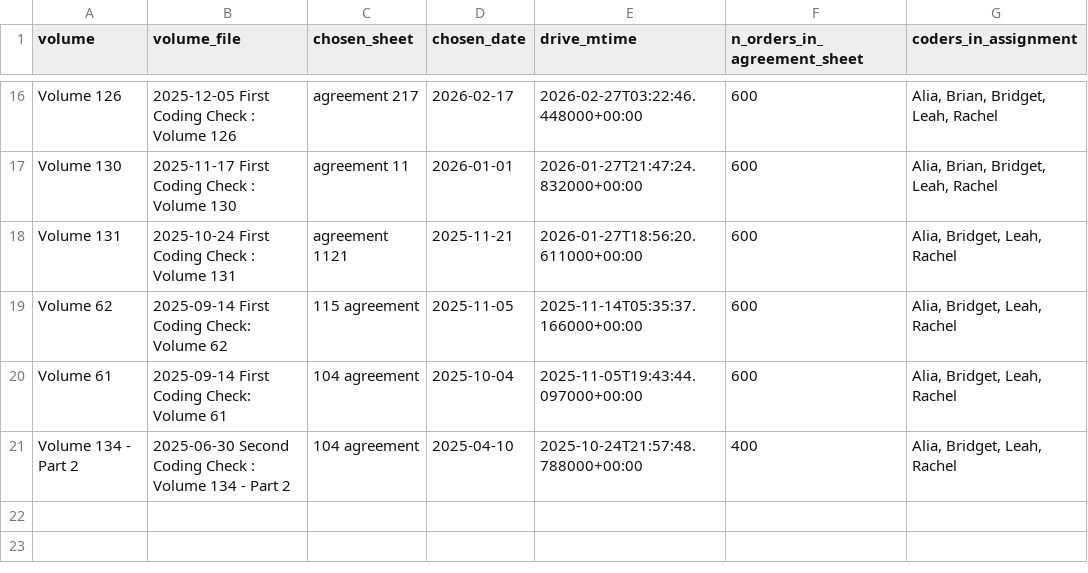
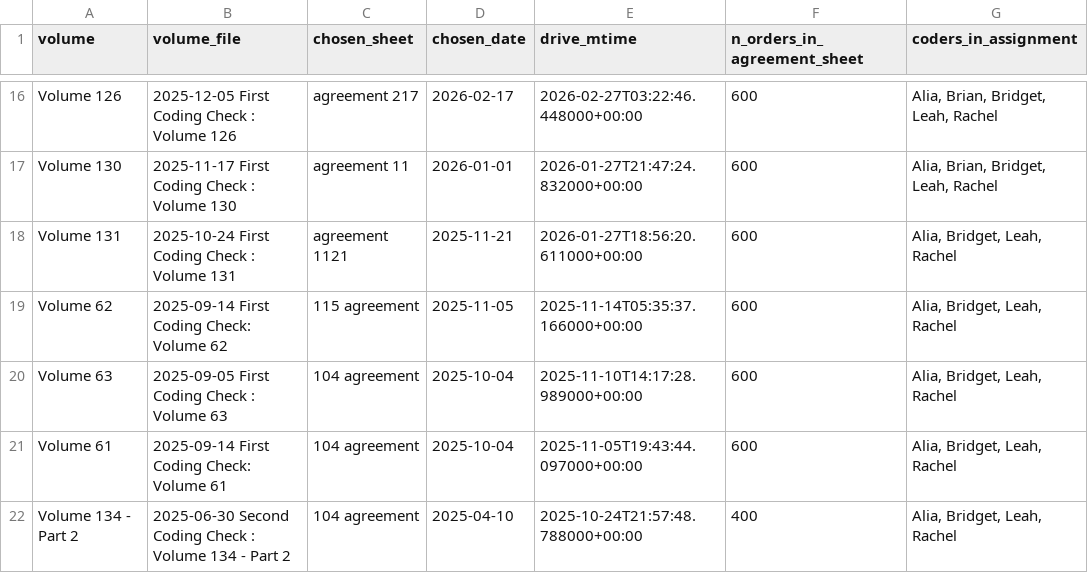
Before and after one commit to Asbetos/Inter-Rater-Reliability-Analysis, a CSV file: outputs/irr_dataset_v2_metadata.csv, drawn as a sheet; only a part is shown, gaps mark what is left out; the diff names each change by its address in the sheet, - before the commit and + after, or states it on an @@ line.

```diff
--- a/outputs/irr_dataset_v2_metadata.csv
+++ b/outputs/irr_dataset_v2_metadata.csv
+row 20: Volume 63 | 2025-09-05 First Coding Check : Volume 63 | 104 agreement | 2025-10-04 | 2025-11-10T14:17:28.989000+00:00 | 600 | Alia, Bridget, Leah, Rachel
```
Also changed, not shown: outputs/irr_dataset_v2_per_coder.csv, outputs/irr_dataset_v2_per_pair.csv, 6 other files.
